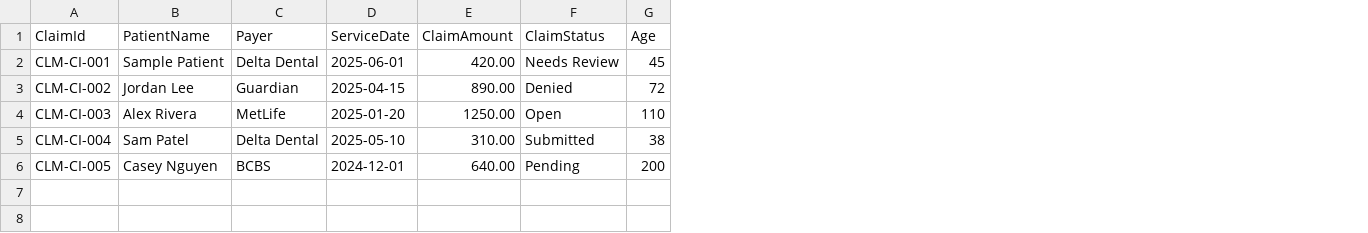
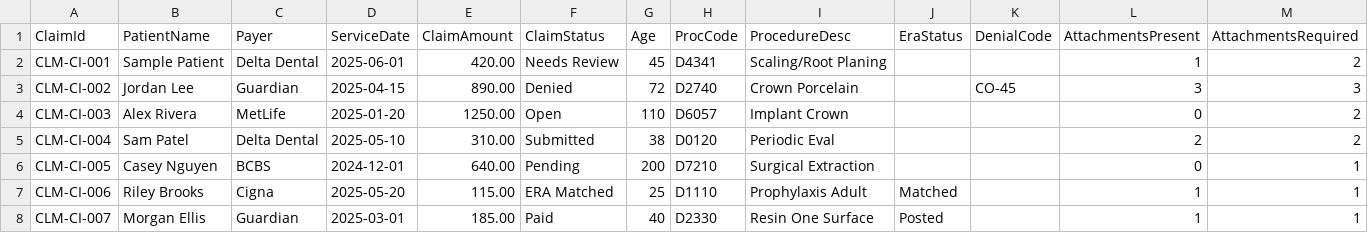
Before and after one commit to mrenodds-ui/newridgefinancial2, a CSV file: NewRidgeFinancial2/ci-fixtures/imports/softdent/softdent_claims_export.csv, drawn as a sheet; the diff names each change by its address in the sheet, - before the commit and + after, or states it on an @@ line.

```diff
--- a/NewRidgeFinancial2/ci-fixtures/imports/softdent/softdent_claims_export.csv
+++ b/NewRidgeFinancial2/ci-fixtures/imports/softdent/softdent_claims_export.csv
+column H (ProcCode), rows 2-6: D4341 | D2740 | D6057 | D0120 | D7210
+column I (ProcedureDesc), rows 2-6: Scaling/Root Planing | Crown Porcelain | Implant Crown | Periodic Eval | Surgical Extraction
+column J (EraStatus), empty
+column K (DenialCode), row 3: CO-45
+column L (AttachmentsPresent), rows 2-6: 1 | 3 | 0 | 2 | 0
+column M (AttachmentsRequired), rows 2-6: 2 | 3 | 2 | 2 | 1
+row 7: CLM-CI-006 | Riley Brooks | Cigna | 2025-05-20 | 115.00 | ERA Matched | 25 | D1110 | Prophylaxis Adult | Matched |  | 1 | 1
+row 8: CLM-CI-007 | Morgan Ellis | Guardian | 2025-03-01 | 185.00 | Paid | 40 | D2330 | Resin One Surface | Posted |  | 1 | 1
```
Also changed, not shown: 17 other files.
